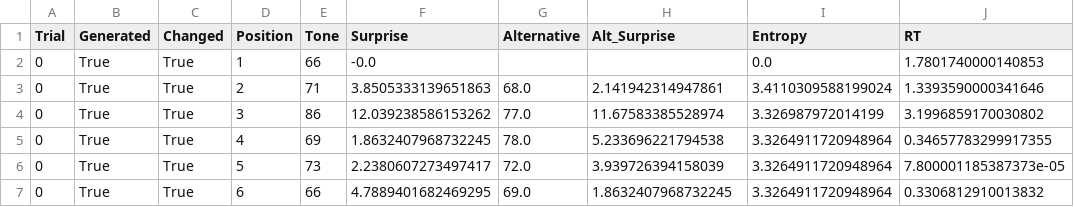
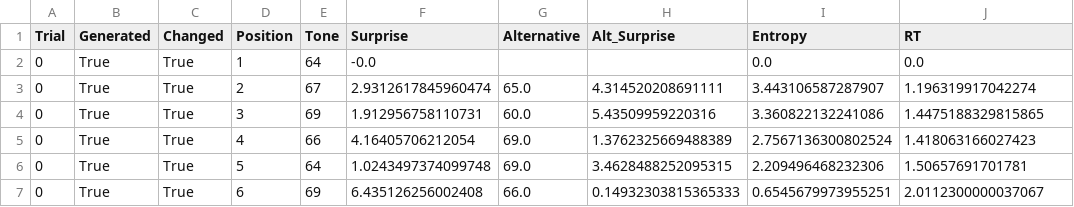
Before and after one commit to antonprins2001/ExperimentalMethods3, a CSV file: em3_project/data/999_trial_data.csv, drawn as a sheet; only a part is shown; the diff covers the shown part only.

```diff
--- a/em3_project/data/999_trial_data.csv
+++ b/em3_project/data/999_trial_data.csv
@@ -1,7 +1,7 @@
 Trial,Generated,Changed,Position,Tone,Surprise,Alternative,Alt_Surprise,Entropy,RT
-0,True,True,1,66,-0.0,,,0.0,1.7801740000140853
-0,True,True,2,71,3.8505333139651863,68.0,2.141942314947861,3.4110309588199024,1.3393590000341646
-0,True,True,3,86,12.039238586153262,77.0,11.67583385528974,3.326987972014199,3.1996859170030802
-0,True,True,4,69,1.8632407968732245,78.0,5.233696221794538,3.3264911720948964,0.34657783299917355
-0,True,True,5,73,2.2380607273497417,72.0,3.939726394158039,3.3264911720948964,7.800001185387373e-05
-0,True,True,6,66,4.7889401682469295,69.0,1.8632407968732245,3.3264911720948964,0.3306812910013832
+0,True,True,1,64,-0.0,,,0.0,0.0
+0,True,True,2,67,2.9312617845960474,65.0,4.314520208691111,3.443106587287907,1.196319917042274
+0,True,True,3,69,1.912956758110731,60.0,5.43509959220316,3.360822132241086,1.4475188329815865
+0,True,True,4,66,4.16405706212054,69.0,1.3762325669488389,2.7567136300802524,1.418063166027423
+0,True,True,5,64,1.0243497374099748,69.0,3.4628488252095315,2.209496468232306,1.50657691701781
+0,True,True,6,69,6.435126256002408,66.0,0.14932303815365333,0.6545679973955251,2.0112300000037067
```
Also changed, not shown: 12 edited cells elsewhere in this file, em3_project/data/999_test_data.csv, 2 other files.
